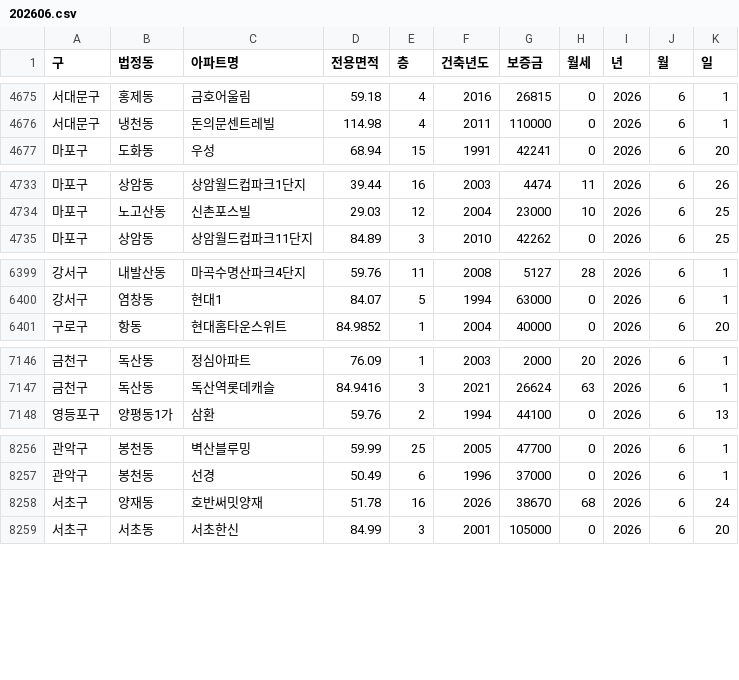
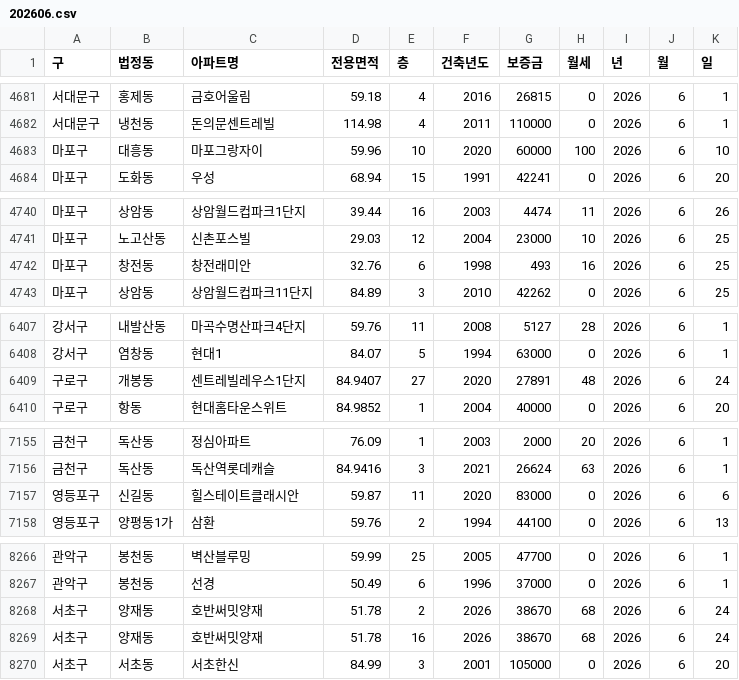
Before and after one commit to sean794/Real-Estate, a CSV file: data/apt_rent/202606.csv, drawn as a sheet; only a part is shown, gaps mark what is left out; the diff covers the shown part only.

```diff
--- a/data/apt_rent/202606.csv
+++ b/data/apt_rent/202606.csv
@@ -4676,2 +4682,3 @@
 서대문구,냉천동,돈의문센트레빌,114.98,4,2011,110000,0,2026,6,1
+마포구,대흥동,마포그랑자이,59.96,10,2020,60000,100,2026,6,10
 마포구,도화동,우성,68.94,15,1991,42241,0,2026,6,20
@@ -4734,2 +4741,3 @@
 마포구,노고산동,신촌포스빌,29.03,12,2004,23000,10,2026,6,25
+마포구,창전동,창전래미안,32.76,6,1998,493,16,2026,6,25
 마포구,상암동,상암월드컵파크11단지,84.89,3,2010,42262,0,2026,6,25
@@ -6400,2 +6408,3 @@
 강서구,염창동,현대1,84.07,5,1994,63000,0,2026,6,1
+구로구,개봉동,센트레빌레우스1단지,84.9407,27,2020,27891,48,2026,6,24
 구로구,항동,현대홈타운스위트,84.9852,1,2004,40000,0,2026,6,20
@@ -7147,2 +7156,3 @@
 금천구,독산동,독산역롯데캐슬,84.9416,3,2021,26624,63,2026,6,1
+영등포구,신길동,힐스테이트클래시안,59.87,11,2020,83000,0,2026,6,6
 영등포구,양평동1가,삼환,59.76,2,1994,44100,0,2026,6,13
@@ -8257,2 +8267,3 @@
 관악구,봉천동,선경,50.49,6,1996,37000,0,2026,6,1
+서초구,양재동,호반써밋양재,51.78,2,2026,38670,68,2026,6,24
 서초구,양재동,호반써밋양재,51.78,16,2026,38670,68,2026,6,24
```
Also changed, not shown: 8 added rows and 1 removed row elsewhere in this file, data/apt_trade/202604.csv, data/apt_trade/202605.csv, 2 other files.
